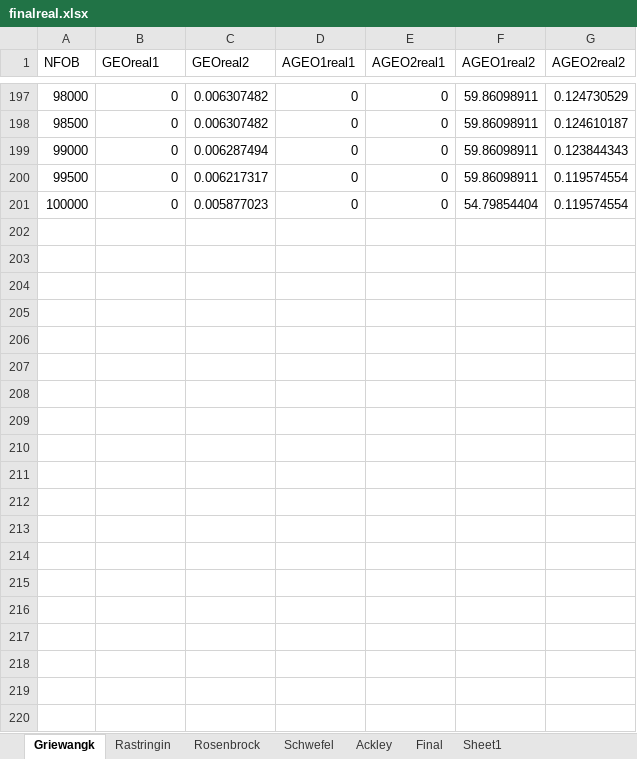
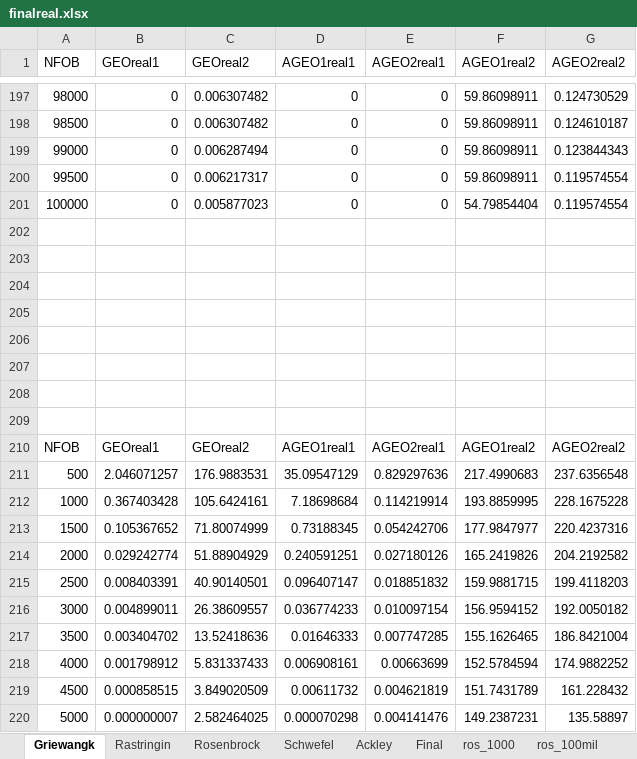
Before and after one commit to leobeckerdaluz/GEO_OptimizationAlgorithms, an Excel workbook: ResultadosGerais/finalreal.xlsx, sheet Griewangk, drawn as a sheet; only a part is shown, gaps mark what is left out; values as stored, in another font and other column widths than the file's, no borders; charts and pictures not drawn; the diff covers the shown part only; the diff names each change by its address in the sheet, - before the commit and + after, or states it on an @@ line.

```diff
--- a/ResultadosGerais/finalreal.xlsx (sheet Griewangk)
+++ b/ResultadosGerais/finalreal.xlsx (sheet Griewangk)
-sheet tab: Sheet1
+sheet tab: ros_1000
+sheet tab: ros_100mil
+row 202: (empty)
+row 203: (empty)
+row 204: (empty)
+row 205: (empty)
+row 206: (empty)
+row 207: (empty)
+row 208: (empty)
+row 209: (empty)
+row 210: NFOB | GEOreal1 | GEOreal2 | AGEO1real1 | AGEO2real1 | AGEO1real2 | AGEO2real2
+row 211: 500 | 2.046071257 | 176.9883531 | 35.09547129 | 0.829297636 | 217.4990683 | 237.6356548
+row 212: 1000 | 0.367403428 | 105.6424161 | 7.18698684 | 0.114219914 | 193.8859995 | 228.1675228
+row 213: 1500 | 0.105367652 | 71.80074999 | 0.73188345 | 0.054242706 | 177.9847977 | 220.4237316
+row 214: 2000 | 0.029242774 | 51.88904929 | 0.240591251 | 0.027180126 | 165.2419826 | 204.2192582
+row 215: 2500 | 0.008403391 | 40.90140501 | 0.096407147 | 0.018851832 | 159.9881715 | 199.4118203
+row 216: 3000 | 0.004899011 | 26.38609557 | 0.036774233 | 0.010097154 | 156.9594152 | 192.0050182
+row 217: 3500 | 0.003404702 | 13.52418636 | 0.01646333 | 0.007747285 | 155.1626465 | 186.8421004
+row 218: 4000 | 0.001798912 | 5.831337433 | 0.006908161 | 0.00663699 | 152.5784594 | 174.9882252
+row 219: 4500 | 0.000858515 | 3.849020509 | 0.00611732 | 0.004621819 | 151.7431789 | 161.228432
+row 220: 5000 | 0.000000007 | 2.582464025 | 0.000070298 | 0.004141476 | 149.2387231 | 135.58897
```
Also changed, not shown: 26 added rows elsewhere in this sheet, sheet Final, sheet Rosenbrock, sheet ros_1000, sheet Rastringin, formulas that keep their value, charts or pictures, 11 other files.
